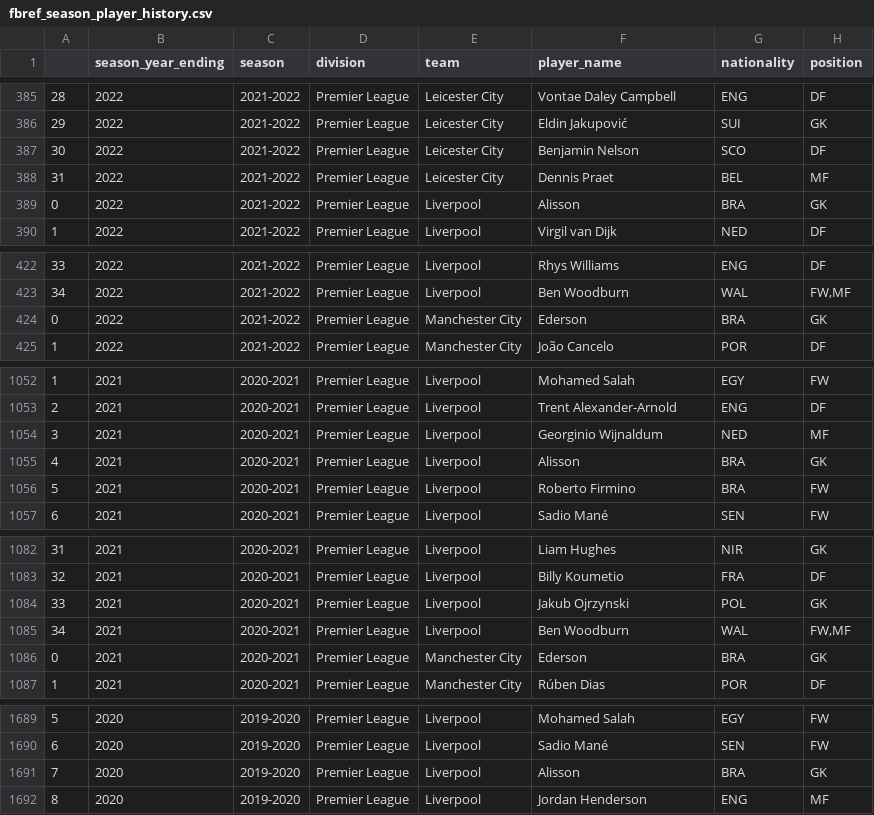
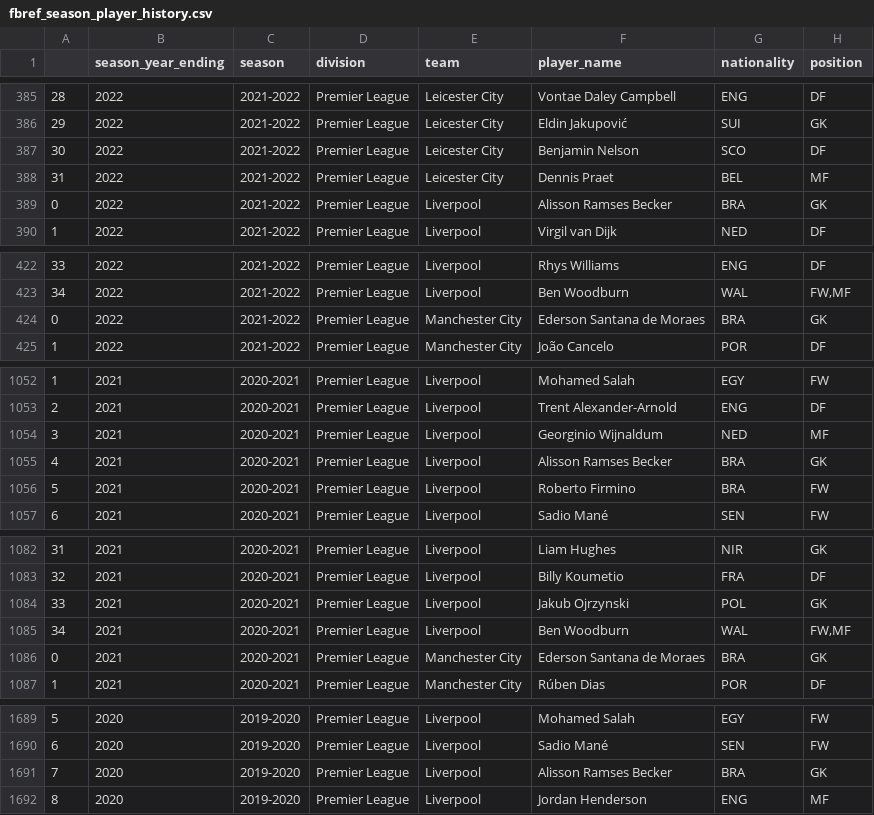
Before and after one commit to adam-englund/data-analysis, a CSV file: fantasy-premier-league/data/fbref_season_player_history.csv, drawn as a sheet; only a part is shown, gaps mark what is left out; the diff covers the shown part only; the diff names each change by its address in the sheet, - before the commit and + after, or states it on an @@ line.

```diff
--- a/fantasy-premier-league/data/fbref_season_player_history.csv
+++ b/fantasy-premier-league/data/fbref_season_player_history.csv
-F389 (player_name): Alisson
+F389 (player_name): Alisson Ramses Becker
-F424 (player_name): Ederson
+F424 (player_name): Ederson Santana de Moraes
-F1055 (player_name): Alisson
+F1055 (player_name): Alisson Ramses Becker
-F1086 (player_name): Ederson
+F1086 (player_name): Ederson Santana de Moraes
-F1691 (player_name): Alisson
+F1691 (player_name): Alisson Ramses Becker
```
Also changed, not shown: 4 edited cells elsewhere in this file, fantasy-premier-league/data/fpl_fbref_season_player_history.csv, 1 other file.
